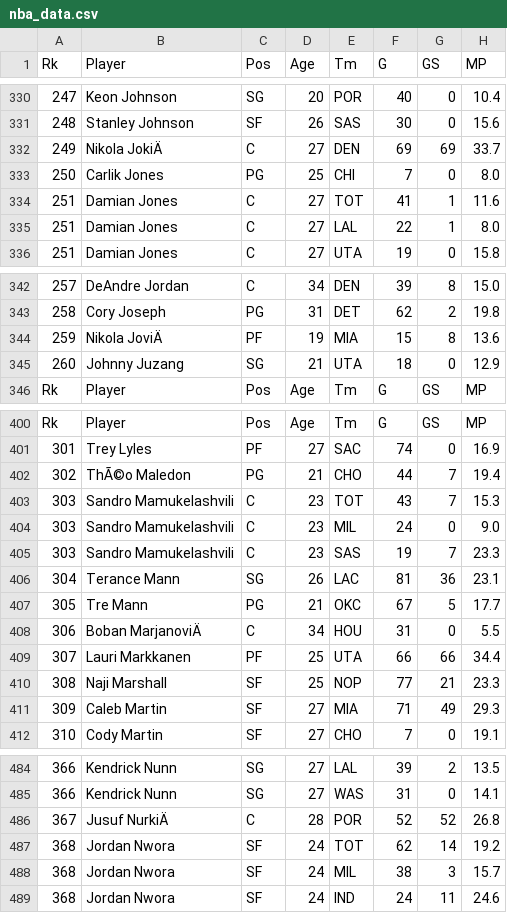
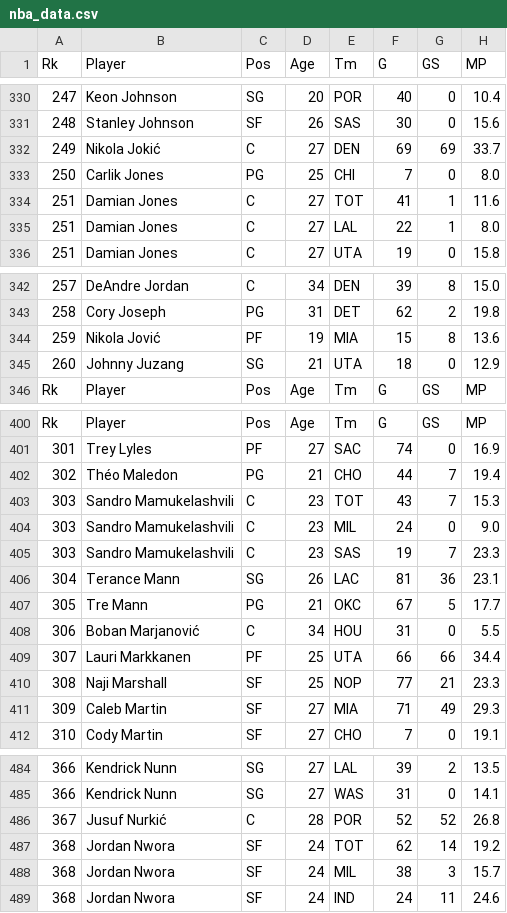
Before and after one commit to James-Winslow/wnba-vs-nba, a CSV file: data/nba_data.csv, drawn as a sheet; only a part is shown, gaps mark what is left out; the diff covers the shown part only; the diff names each change by its address in the sheet, - before the commit and + after, or states it on an @@ line.

```diff
--- a/data/nba_data.csv
+++ b/data/nba_data.csv
-B332 (Player): Nikola JokiÄ
+B332 (Player): Nikola Jokić
-B344 (Player): Nikola JoviÄ
+B344 (Player): Nikola Jović
-B402 (Player): ThÃ©o Maledon
+B402 (Player): Théo Maledon
-B408 (Player): Boban MarjanoviÄ
+B408 (Player): Boban Marjanović
-B486 (Player): Jusuf NurkiÄ
+B486 (Player): Jusuf Nurkić
```
Also changed, not shown: 21 edited cells elsewhere in this file, data/wnba_data.csv.
